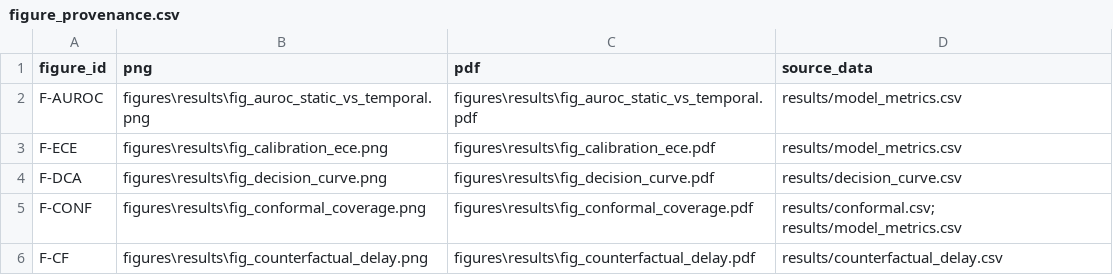
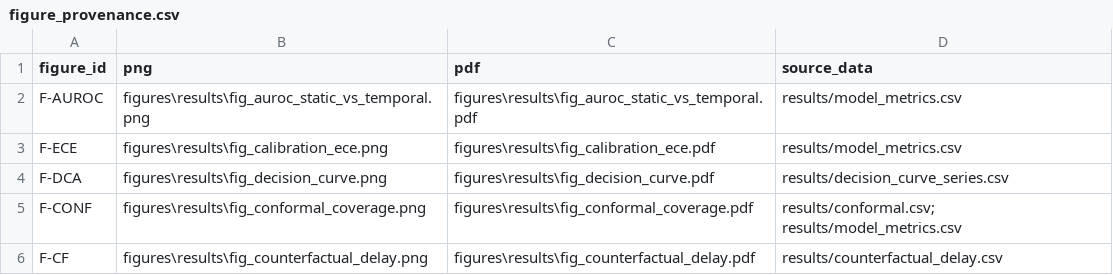
Before and after one commit to ChatchaiTritham/BASICS-CDSS, a CSV file: figures/results/figure_provenance.csv, drawn as a sheet.

Commit message:
figures: draw the decision curve the manuscript describes
fig_decision_curve plotted net benefit at a single threshold as bars, while
the caption describes net benefit against the risk threshold for all six
families with the treat-all and treat-none references. The sweep was already
in results/decision_curve_series.csv; the function was reading the summary
file instead. Plot the curve, with treat-all analytic at each threshold and
treat-none at zero.

```diff
--- a/figures/results/figure_provenance.csv
+++ b/figures/results/figure_provenance.csv
@@ -3,3 +3,3 @@ F-AUROC,figures\results\fig_auroc_static_vs_temporal.png,figures\results\fig_aur
 F-ECE,figures\results\fig_calibration_ece.png,figures\results\fig_calibration_ece.pdf,results/model_metrics.csv
-F-DCA,figures\results\fig_decision_curve.png,figures\results\fig_decision_curve.pdf,results/decision_curve.csv
+F-DCA,figures\results\fig_decision_curve.png,figures\results\fig_decision_curve.pdf,results/decision_curve_series.csv
 F-CONF,figures\results\fig_conformal_coverage.png,figures\results\fig_conformal_coverage.pdf,results/conformal.csv; results/model_metrics.csv
```
Also changed, not shown: 7 other files.
